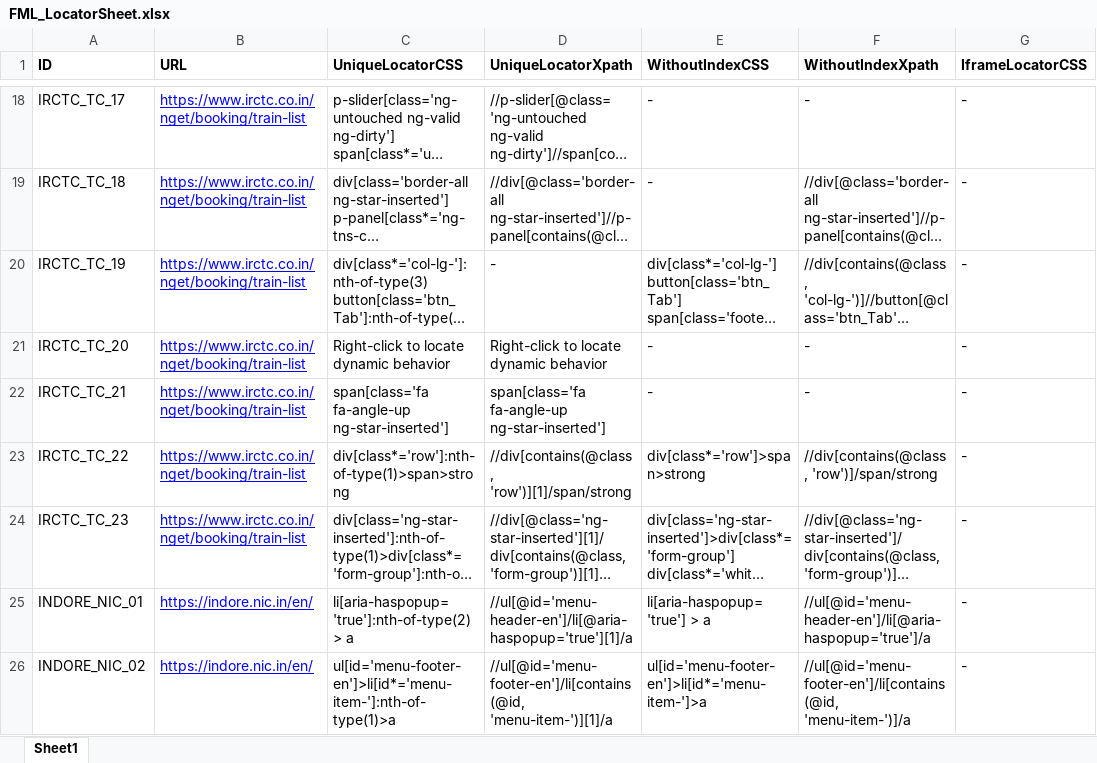
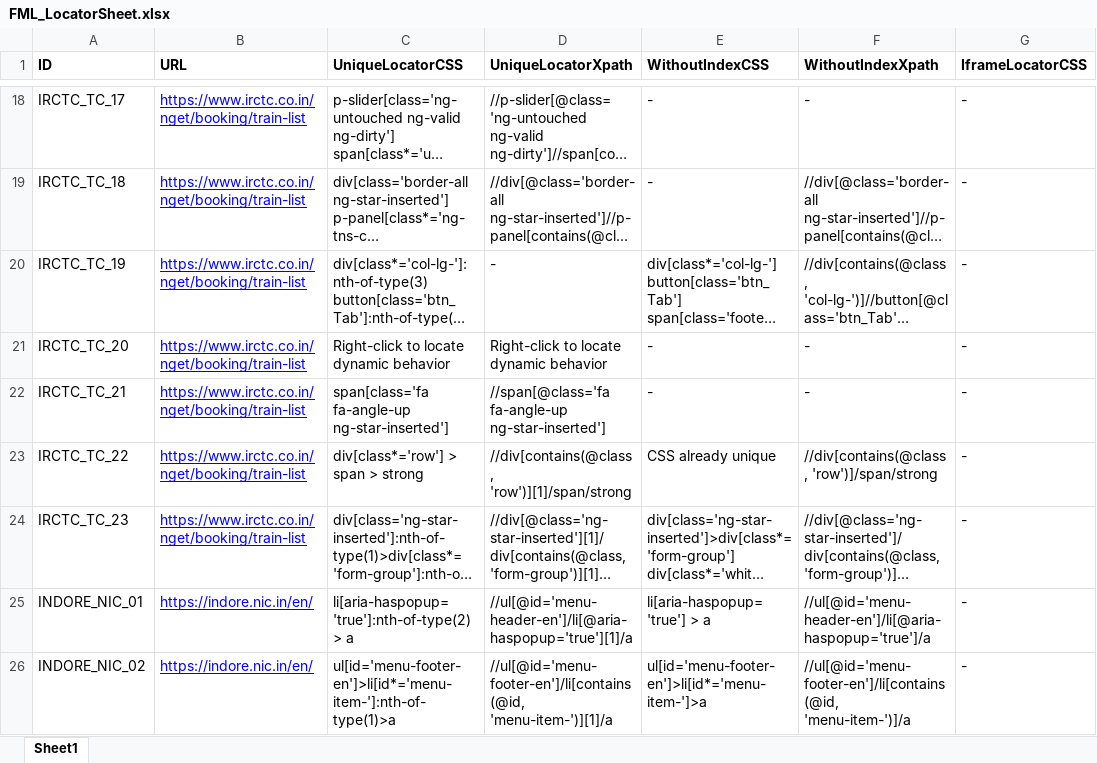
Before and after one commit to pooja10404/Automation_FML, an Excel workbook: src/main/resources/FML_LocatorSheet.xlsx, sheet Sheet1, drawn as a sheet; only a part is shown, gaps mark what is left out; long unchanged cells end in …; values as stored, in another font and other column widths than the file's, no borders; the diff names each change by its address in the sheet, - before the commit and + after, or states it on an @@ line.

```diff
--- a/src/main/resources/FML_LocatorSheet.xlsx (sheet Sheet1)
+++ b/src/main/resources/FML_LocatorSheet.xlsx (sheet Sheet1)
-D22 (UniqueLocatorXpath): span[class='fa fa-angle-up ng-star-inserted']
+D22 (UniqueLocatorXpath): //span[@class='fa fa-angle-up ng-star-inserted']
-C23 (UniqueLocatorCSS): div[class*='row']:nth-of-type(1)>span>strong
+C23 (UniqueLocatorCSS): div[class*='row'] > span > strong
-E23 (WithoutIndexCSS): div[class*='row']>span>strong
+E23 (WithoutIndexCSS): CSS already unique
```
Also changed, not shown: 4 other files.
